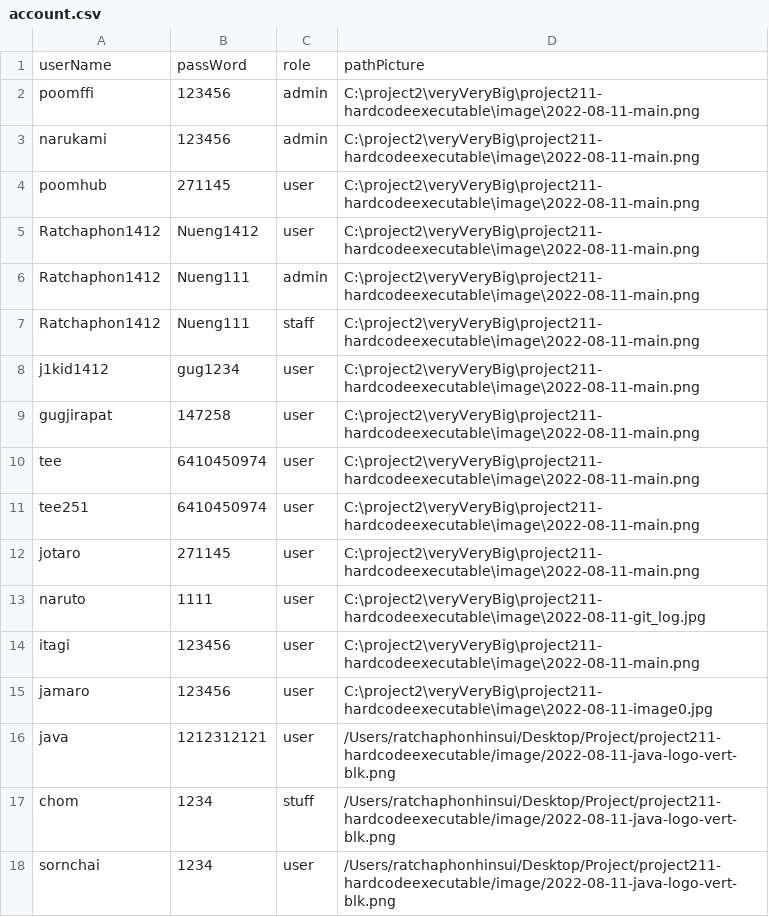
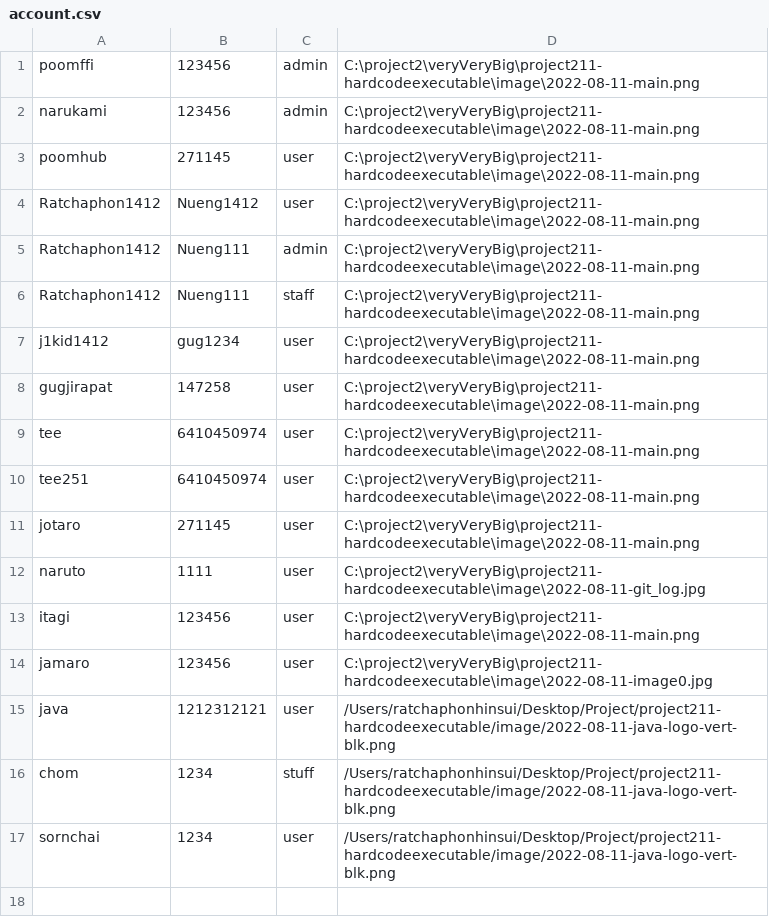
Before and after one commit to Ratchaphon1412/Student-Complaints, a CSV file: database/account.csv, drawn as a sheet; the diff names each change by its address in the sheet, - before the commit and + after, or states it on an @@ line.

Commit message:
commit for pull

```diff
--- a/database/account.csv
+++ b/database/account.csv
-row 1: userName | passWord | role | pathPicture
```
